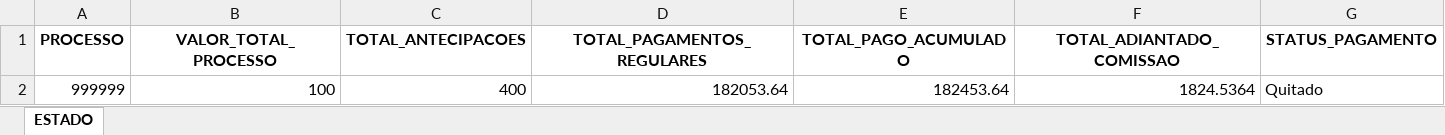
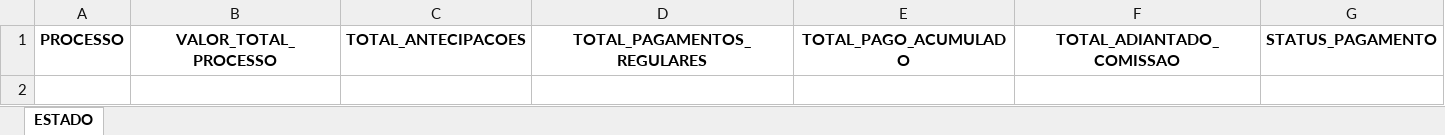
Before and after one commit to tiago-cappi/robo-comissoes, an Excel workbook: Estado_Processos_Recebimento.xlsx, sheet ESTADO, drawn as a sheet; only a part is shown; values as stored, in another font and other column widths than the file's, no borders; rows hold the shown columns only; the diff names each change by its address in the sheet, - before the commit and + after, or states it on an @@ line.

```diff
--- a/Estado_Processos_Recebimento.xlsx (sheet ESTADO)
+++ b/Estado_Processos_Recebimento.xlsx (sheet ESTADO)
-row 2: 999999 | 100 | 400 | 182053.64 | 182453.64 | 1824.5364 | Quitado
```
Also changed, not shown: Analise_Comercial_Completa.xlsx, Conversões.xlsx, 27 other files.
